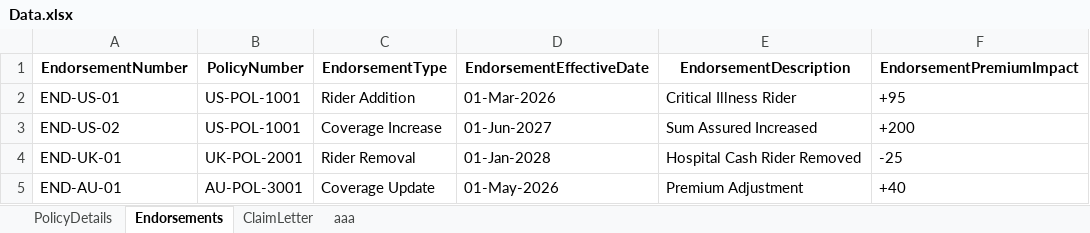
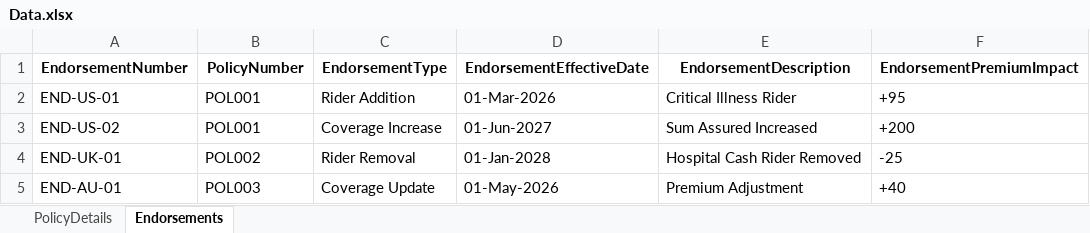
Before and after one commit to SyncfusionExamples/DocIO-Policy-Document-Generation, an Excel workbook: Policy-Document-Generation/Policy-Document-Generation/wwwroot/Data/Data.xlsx, sheet Endorsements, drawn as a sheet; values as stored, in another font and other column widths than the file's, no borders; the diff names each change by its address in the sheet, - before the commit and + after, or states it on an @@ line.

```diff
--- a/Policy-Document-Generation/Policy-Document-Generation/wwwroot/Data/Data.xlsx (sheet Endorsements)
+++ b/Policy-Document-Generation/Policy-Document-Generation/wwwroot/Data/Data.xlsx (sheet Endorsements)
-sheet tab: ClaimLetter
-sheet tab: aaa
-B2:B3 (PolicyNumber): US-POL-1001
+B2:B3 (PolicyNumber): POL001
-B4 (PolicyNumber): UK-POL-2001
+B4 (PolicyNumber): POL002
-B5 (PolicyNumber): AU-POL-3001
+B5 (PolicyNumber): POL003
```
Also changed, not shown: sheet PolicyDetails, 7 other files.
